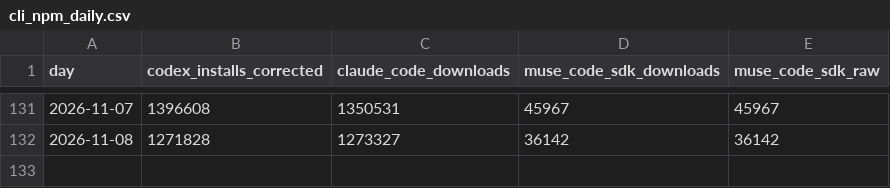
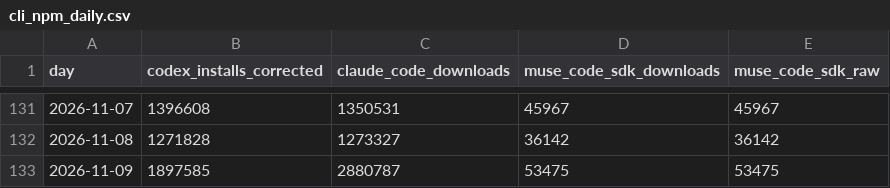
Before and after one commit to Kevin19980730/ai-adoption-monitor, a CSV file: codex-user-trend/cli_npm_daily.csv, drawn as a sheet; only a part is shown, gaps mark what is left out.

```diff
--- a/codex-user-trend/cli_npm_daily.csv
+++ b/codex-user-trend/cli_npm_daily.csv
@@ -132 +132,2 @@ day,codex_installs_corrected,claude_code_downloads,muse_code_sdk_downloads,muse_
 2026-11-08,1271828,1273327,36142,36142
+2026-11-09,1897585,2880787,53475,53475
```
Also changed, not shown: codex-user-trend/cli_npm_monthly.csv, silicon-data/silicon_index_daily.csv, 5 other files.
